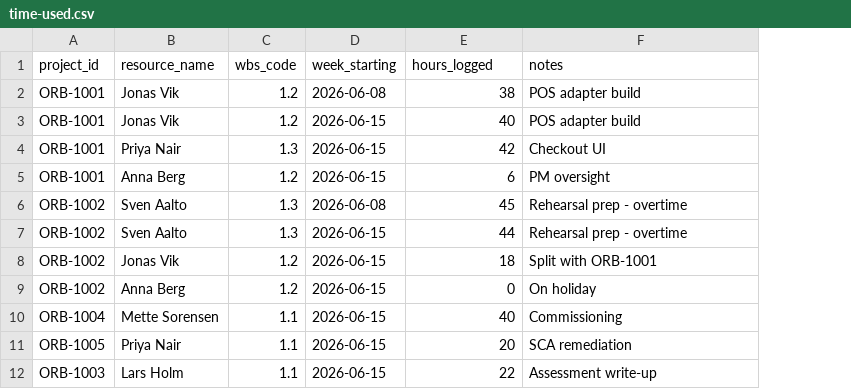
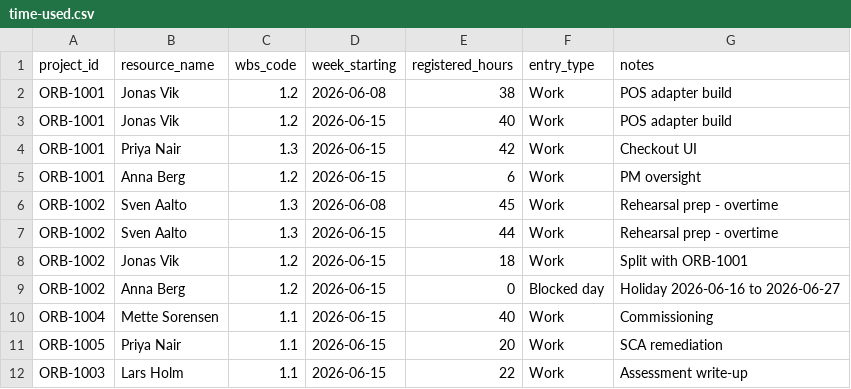
Before and after one commit to Orient-Software-Development/ai-pmo-insight, a CSV file: docs/samples/time-used.csv, drawn as a sheet; addresses are those after the commit; the diff names each change by its address in the sheet, - before the commit and + after, or states it on an @@ line.

```diff
--- a/docs/samples/time-used.csv
+++ b/docs/samples/time-used.csv
+column F (entry_type), rows 2-12: Work | Work | Work | Work | Work | Work | Work | Blocked day | Work | Work | Work
-E1: hours_logged
+E1: registered_hours
-G9 (notes): On holiday
+G9 (notes): Holiday 2026-06-16 to 2026-06-27
```
Also changed, not shown: docs/samples/projects.csv, docs/samples/resources.csv, 12 other files.
